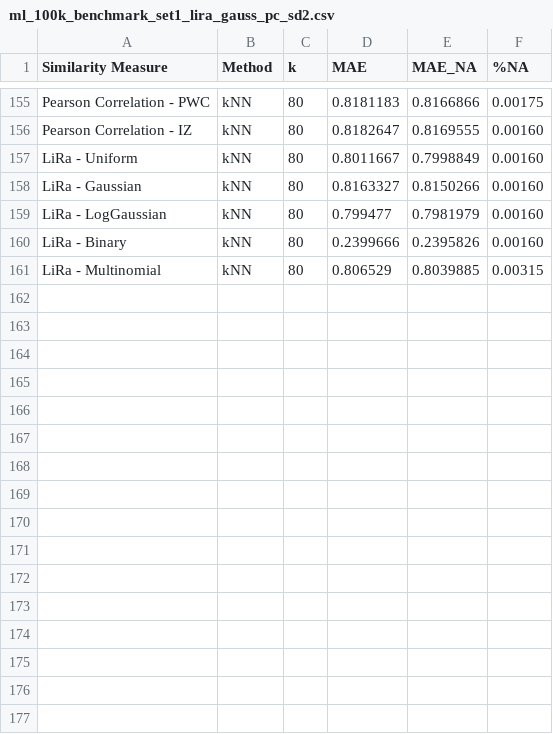
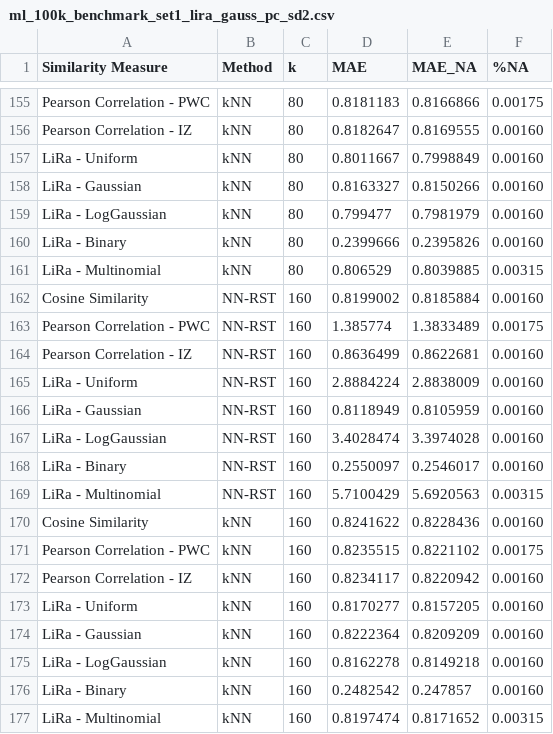
Before and after one commit to jacobmunson/RecommenderSystems, a CSV file: MovieLens Evaluation/ml_100k_benchmark_set1_lira_gauss_pc_sd2.csv, drawn as a sheet; only a part is shown, gaps mark what is left out; the diff names each change by its address in the sheet, - before the commit and + after, or states it on an @@ line.

Commit message:
Update ml_100k_benchmark_set1_lira_gauss_pc_sd2.csv

```diff
--- a/MovieLens Evaluation/ml_100k_benchmark_set1_lira_gauss_pc_sd2.csv
+++ b/MovieLens Evaluation/ml_100k_benchmark_set1_lira_gauss_pc_sd2.csv
+row 162: Cosine Similarity | NN-RST | 160 | 0.8199002 | 0.8185884 | 0.00160
+row 163: Pearson Correlation - PWC | NN-RST | 160 | 1.385774 | 1.3833489 | 0.00175
+row 164: Pearson Correlation - IZ | NN-RST | 160 | 0.8636499 | 0.8622681 | 0.00160
+row 165: LiRa - Uniform | NN-RST | 160 | 2.8884224 | 2.8838009 | 0.00160
+row 166: LiRa - Gaussian | NN-RST | 160 | 0.8118949 | 0.8105959 | 0.00160
+row 167: LiRa - LogGaussian | NN-RST | 160 | 3.4028474 | 3.3974028 | 0.00160
+row 168: LiRa - Binary | NN-RST | 160 | 0.2550097 | 0.2546017 | 0.00160
+row 169: LiRa - Multinomial | NN-RST | 160 | 5.7100429 | 5.6920563 | 0.00315
+row 170: Cosine Similarity | kNN | 160 | 0.8241622 | 0.8228436 | 0.00160
+row 171: Pearson Correlation - PWC | kNN | 160 | 0.8235515 | 0.8221102 | 0.00175
+row 172: Pearson Correlation - IZ | kNN | 160 | 0.8234117 | 0.8220942 | 0.00160
+row 173: LiRa - Uniform | kNN | 160 | 0.8170277 | 0.8157205 | 0.00160
+row 174: LiRa - Gaussian | kNN | 160 | 0.8222364 | 0.8209209 | 0.00160
+row 175: LiRa - LogGaussian | kNN | 160 | 0.8162278 | 0.8149218 | 0.00160
+row 176: LiRa - Binary | kNN | 160 | 0.2482542 | 0.247857 | 0.00160
+row 177: LiRa - Multinomial | kNN | 160 | 0.8197474 | 0.8171652 | 0.00315
```
